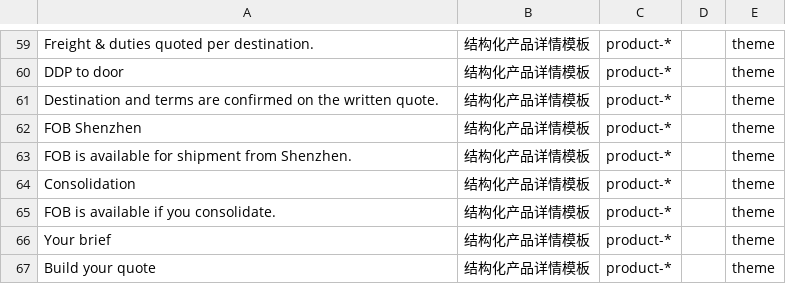
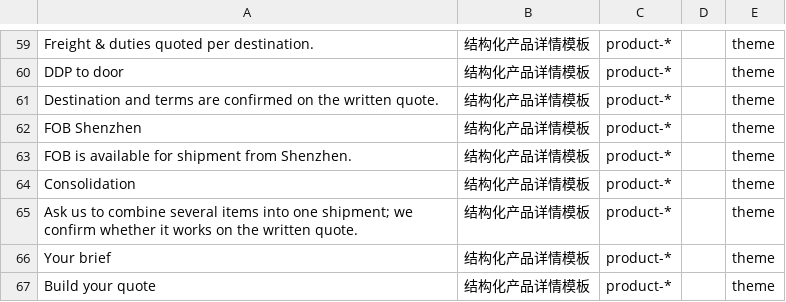
Before and after one commit to jiaxiangli477-stack/packrivo-backup, a CSV file: dsh-out/33b-new-strings.csv, drawn as a sheet; only a part is shown, gaps mark what is left out.

```diff
--- a/dsh-out/33b-new-strings.csv
+++ b/dsh-out/33b-new-strings.csv
@@ -64,3 +64,3 @@ FOB is available for shipment from Shenzhen.,结构化产品详情模板,product
 Consolidation,结构化产品详情模板,product-*,,theme
-FOB is available if you consolidate.,结构化产品详情模板,product-*,,theme
+Ask us to combine several items into one shipment; we confirm whether it works on the written quote.,结构化产品详情模板,product-*,,theme
 Your brief,结构化产品详情模板,product-*,,theme
```
Also changed, not shown: 3 other files.
